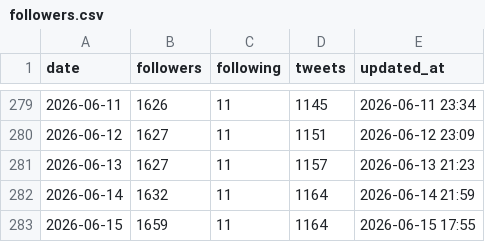
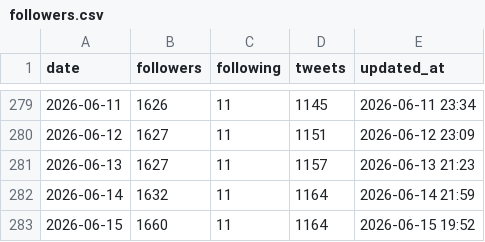
Before and after one commit to take-cmd-web/X_follower, a CSV file: data/followers.csv, drawn as a sheet; only a part is shown, gaps mark what is left out.

```diff
--- a/data/followers.csv
+++ b/data/followers.csv
@@ -282,2 +282,2 @@ date,followers,following,tweets,updated_at
 2026-06-14,1632,11,1164,2026-06-14 21:59
-2026-06-15,1659,11,1164,2026-06-15 17:55
+2026-06-15,1660,11,1164,2026-06-15 19:52
```
